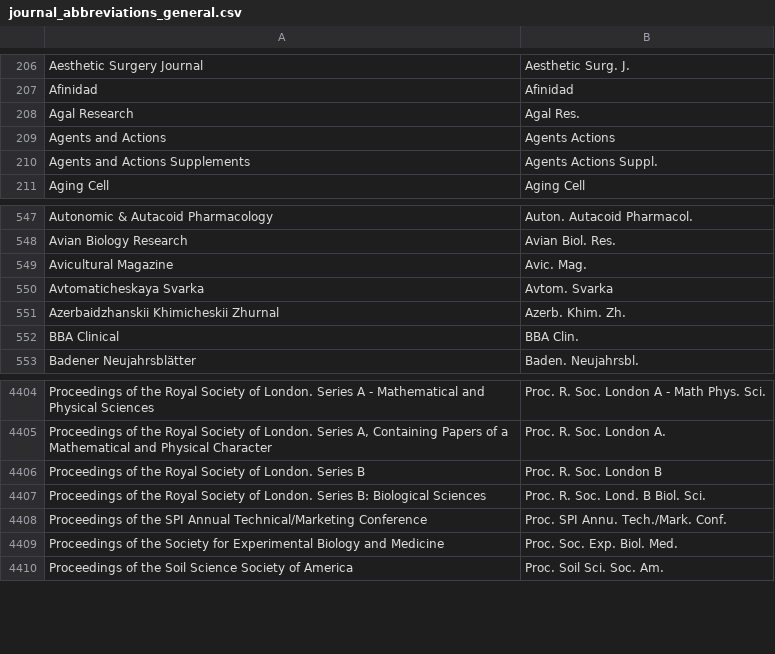
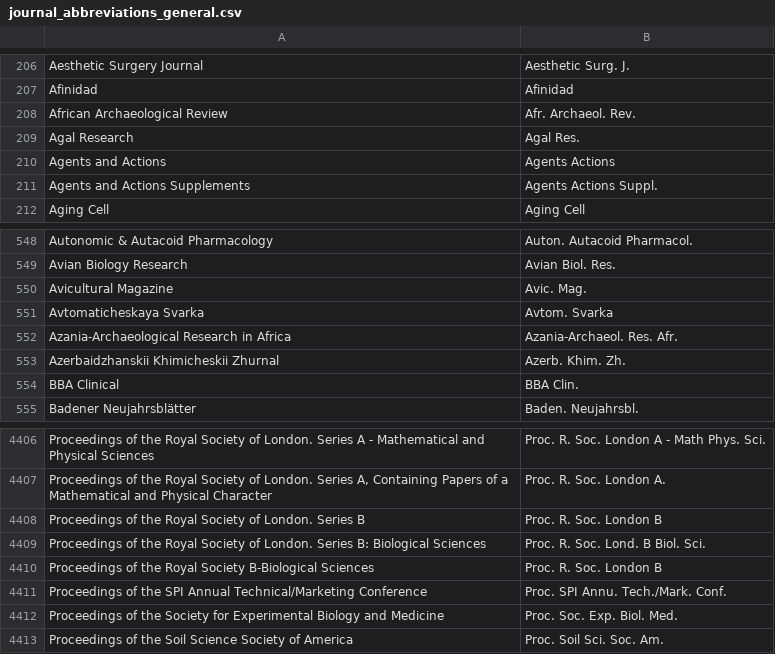
Before and after one commit to JabRef/abbrv.jabref.org, a CSV file: journals/journal_abbreviations_general.csv, drawn as a sheet; only a part is shown, gaps mark what is left out; the diff names each change by its address in the sheet, - before the commit and + after, or states it on an @@ line.

Commit message:
Added three journals
Added an alternative form of the "Proceedings of the Royal Society B"
Added South African Archaeological Bulletin;S. Afr. Archaeol. Bull.;;
Added Azania-Archaeological Research in Africa

```diff
--- a/journals/journal_abbreviations_general.csv
+++ b/journals/journal_abbreviations_general.csv
+row 208: African Archaeological Review | Afr. Archaeol. Rev.
+row 552: Azania-Archaeological Research in Africa | Azania-Archaeol. Res. Afr.
+row 4410: Proceedings of the Royal Society B-Biological Sciences | Proc. R. Soc. London B
```
